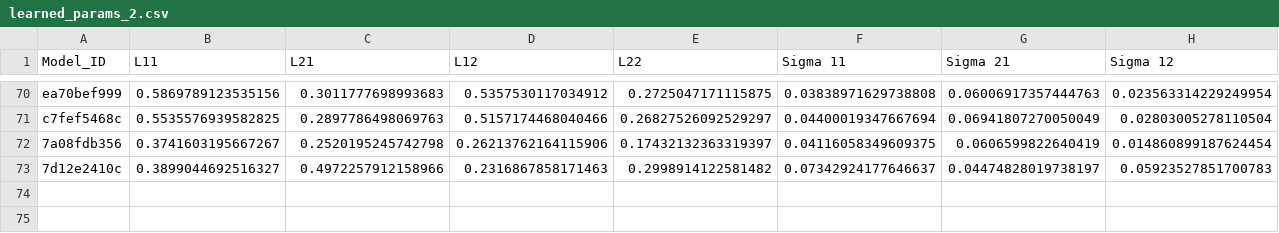
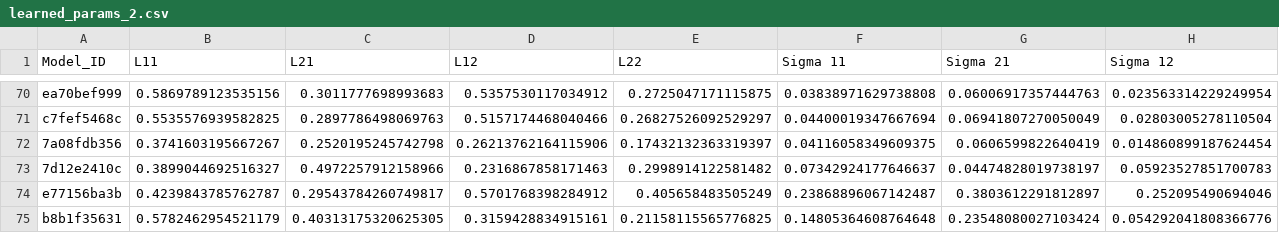
Before and after one commit to yamacisik/gated_kernel_tpp, a CSV file: learned_params_2.csv, drawn as a sheet; only a part is shown, gaps mark what is left out; rows hold the shown columns only; the diff names each change by its address in the sheet, - before the commit and + after, or states it on an @@ line.

```diff
--- a/learned_params_2.csv
+++ b/learned_params_2.csv
+row 74: e77156ba3b | 0.4239843785762787 | 0.29543784260749817 | 0.5701768398284912 | 0.405658483505249 | 0.23868896067142487 | 0.3803612291812897 | 0.252095490694046
+row 75: b8b1f35631 | 0.5782462954521179 | 0.40313175320625305 | 0.3159428834915161 | 0.21158115565776825 | 0.14805364608764648 | 0.23548080027103424 | 0.054292041808366776
```
Also changed, not shown: results.csv.
